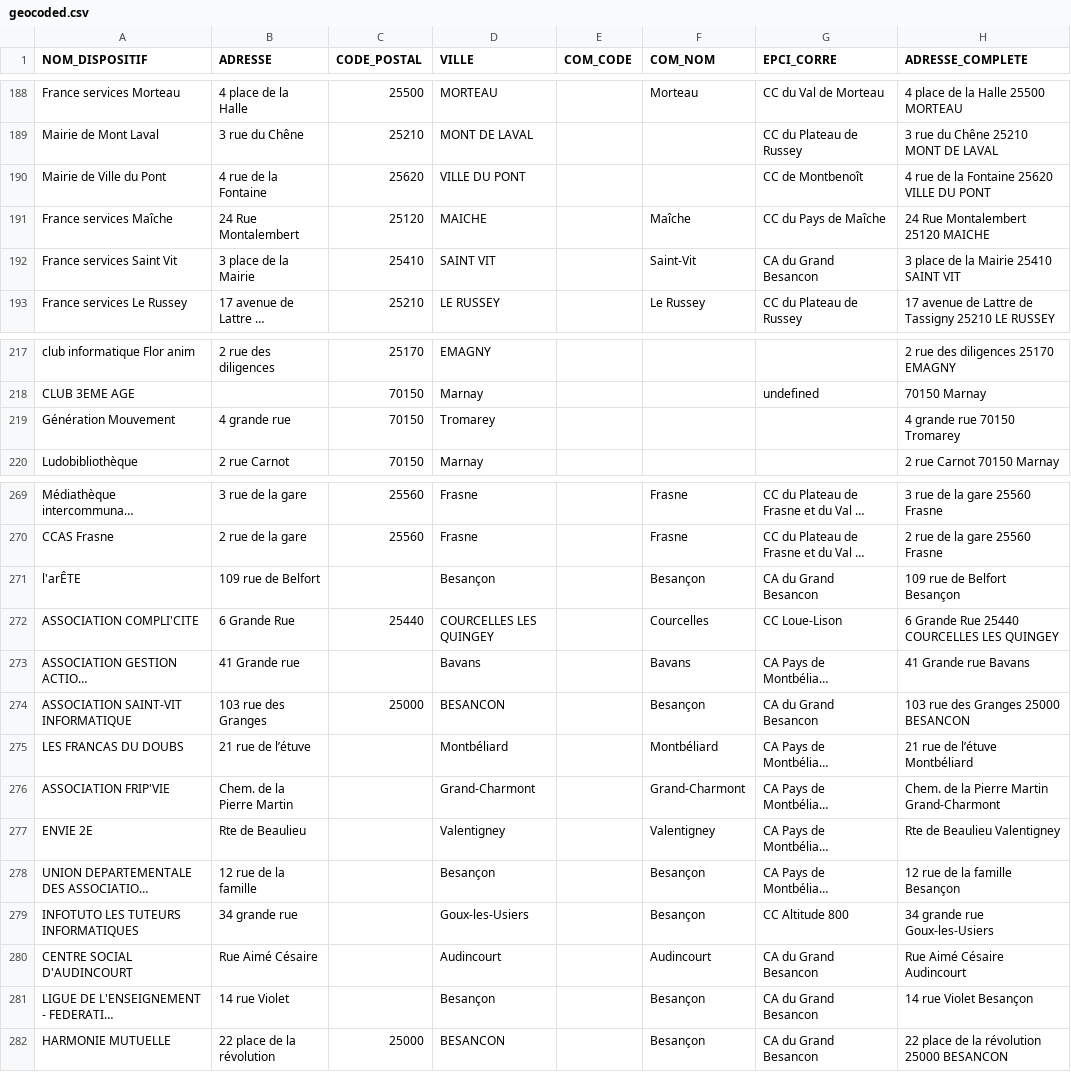
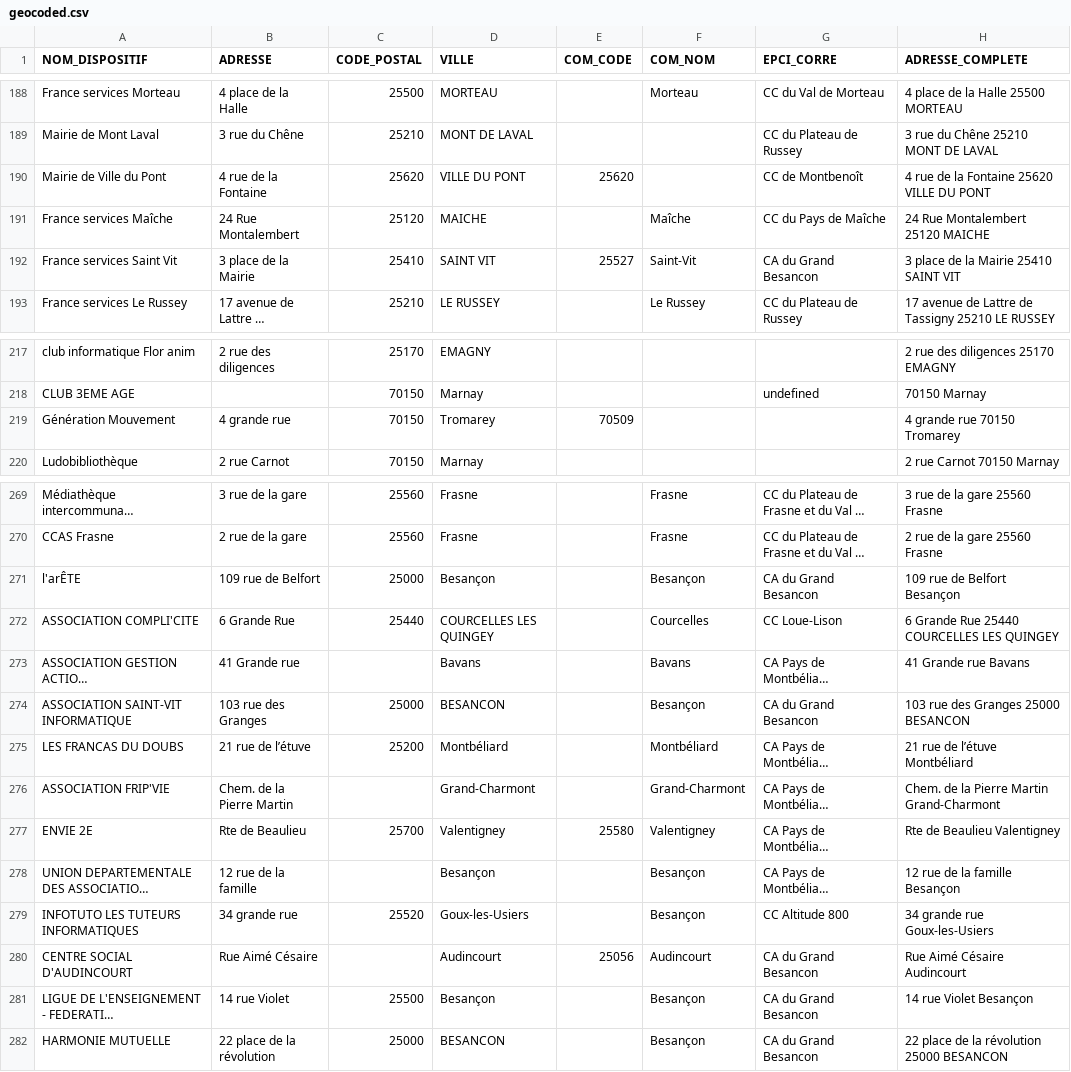
Before and after one commit to multi-coop/data-doubs-inclusion, a CSV file: csv/geocoding/geocoded.csv, drawn as a sheet; only a part is shown, gaps mark what is left out; long unchanged cells end in …; the diff covers the shown part only; the diff names each change by its address in the sheet, - before the commit and + after, or states it on an @@ line.

```diff
--- a/csv/geocoding/geocoded.csv
+++ b/csv/geocoding/geocoded.csv
-E190 (COM_CODE): (empty)
+E190 (COM_CODE): 25620
-E192 (COM_CODE): (empty)
+E192 (COM_CODE): 25527
-E219 (COM_CODE): (empty)
+E219 (COM_CODE): 70509
-C271 (CODE_POSTAL): (empty)
+C271 (CODE_POSTAL): 25000
-C275 (CODE_POSTAL): (empty)
+C275 (CODE_POSTAL): 25200
-C277 (CODE_POSTAL): (empty)
+C277 (CODE_POSTAL): 25700
-E277 (COM_CODE): (empty)
+E277 (COM_CODE): 25580
-C279 (CODE_POSTAL): (empty)
+C279 (CODE_POSTAL): 25520
-E280 (COM_CODE): (empty)
+E280 (COM_CODE): 25056
-C281 (CODE_POSTAL): (empty)
+C281 (CODE_POSTAL): 25500
```
Also changed, not shown: 11 edited cells elsewhere in this file.
